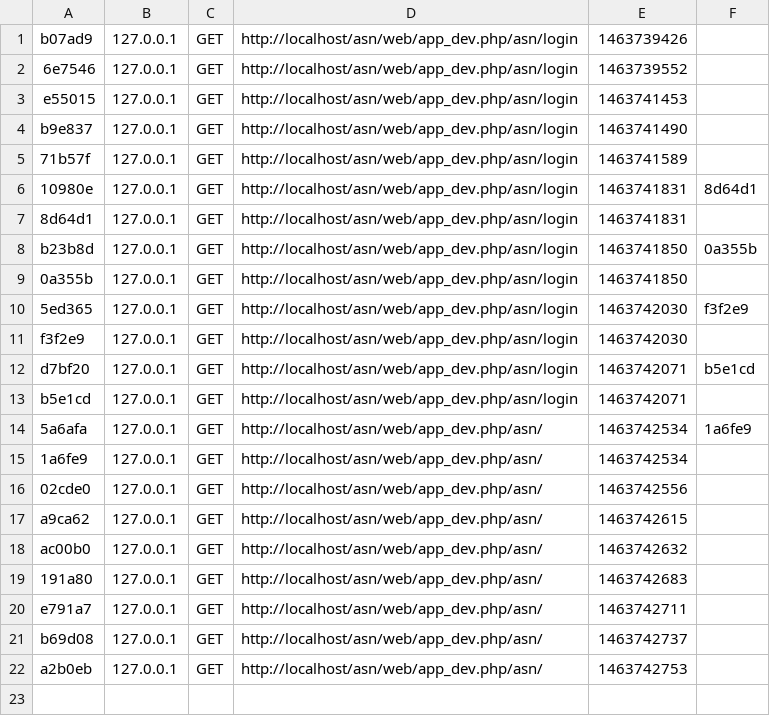
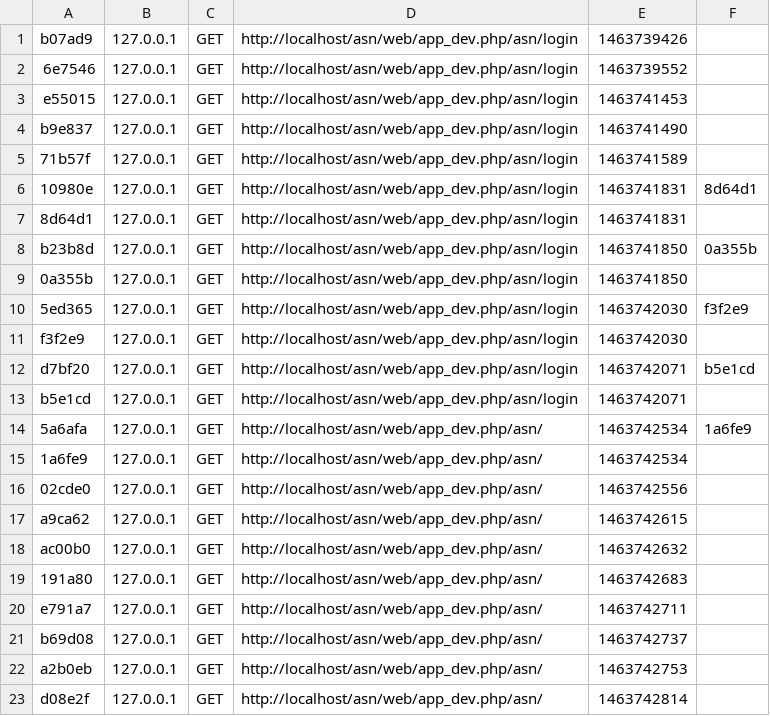
Before and after one commit to TEGUS/asn, a CSV file: app/cache/dev/profiler/index.csv, drawn as a sheet.

```diff
--- a/app/cache/dev/profiler/index.csv
+++ b/app/cache/dev/profiler/index.csv
@@ -22 +22,2 @@ b69d08,127.0.0.1,GET,http://localhost/asn/web/app_dev.php/asn/,1463742737,
 a2b0eb,127.0.0.1,GET,http://localhost/asn/web/app_dev.php/asn/,1463742753,
+d08e2f,127.0.0.1,GET,http://localhost/asn/web/app_dev.php/asn/,1463742814,
```
Also changed, not shown: 3 other files.
